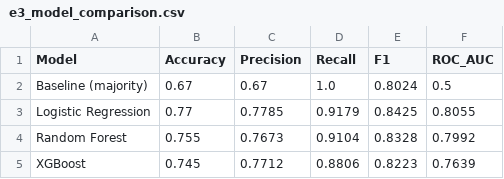
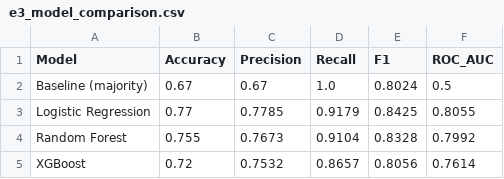
Before and after one commit to wdp301-se1822-g6-org/research, a CSV file: 06_experiment_results/tables/e3_model_comparison.csv, drawn as a sheet.

```diff
--- a/06_experiment_results/tables/e3_model_comparison.csv
+++ b/06_experiment_results/tables/e3_model_comparison.csv
@@ -4,2 +4,2 @@ Logistic Regression,0.77,0.7785,0.9179,0.8425,0.8055
 Random Forest,0.755,0.7673,0.9104,0.8328,0.7992
-XGBoost,0.745,0.7712,0.8806,0.8223,0.7639
+XGBoost,0.72,0.7532,0.8657,0.8056,0.7614
```
Also changed, not shown: 06_experiment_results/data/e1_per_scenario.csv, 16 other files.
